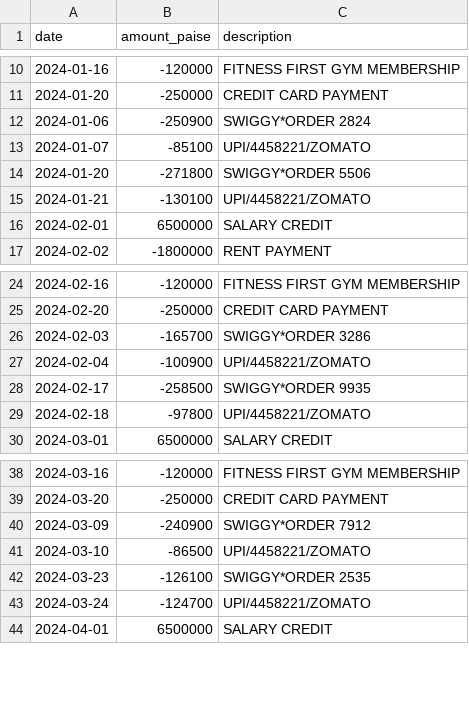
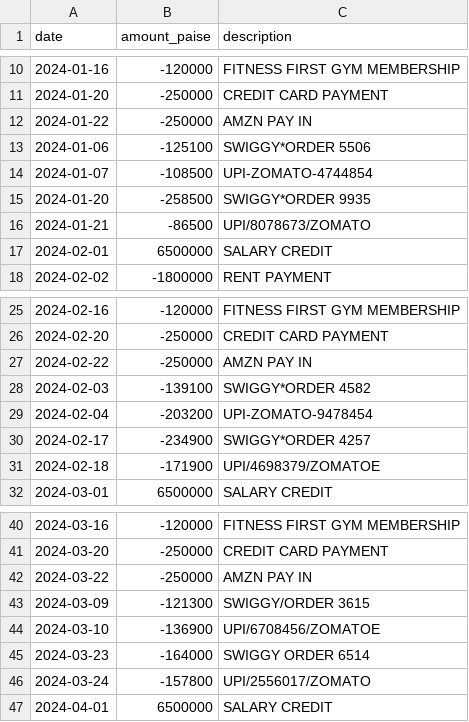
Before and after one commit to PadmakarBagade/ArthaPilot, a CSV file: data/synthetic/rahul/transactions.csv, drawn as a sheet; only a part is shown, gaps mark what is left out; the diff covers the shown part only.

Commit message:
Add synthetic labelled data

```diff
--- a/data/synthetic/rahul/transactions.csv
+++ b/data/synthetic/rahul/transactions.csv
@@ -11,6 +11,7 @@ date,amount_paise,description
 2024-01-20,-250000,CREDIT CARD PAYMENT
-2024-01-06,-250900,SWIGGY*ORDER 2824
-2024-01-07,-85100,UPI/4458221/ZOMATO
-2024-01-20,-271800,SWIGGY*ORDER 5506
-2024-01-21,-130100,UPI/4458221/ZOMATO
+2024-01-22,-250000,AMZN PAY IN
+2024-01-06,-125100,SWIGGY*ORDER 5506
+2024-01-07,-108500,UPI-ZOMATO-4744854
+2024-01-20,-258500,SWIGGY*ORDER 9935
+2024-01-21,-86500,UPI/8078673/ZOMATO
 2024-02-01,6500000,SALARY CREDIT
@@ -25,6 +26,7 @@ date,amount_paise,description
 2024-02-20,-250000,CREDIT CARD PAYMENT
-2024-02-03,-165700,SWIGGY*ORDER 3286
-2024-02-04,-100900,UPI/4458221/ZOMATO
-2024-02-17,-258500,SWIGGY*ORDER 9935
-2024-02-18,-97800,UPI/4458221/ZOMATO
+2024-02-22,-250000,AMZN PAY IN
+2024-02-03,-139100,SWIGGY*ORDER 4582
+2024-02-04,-203200,UPI-ZOMATO-9478454
+2024-02-17,-234900,SWIGGY*ORDER 4257
+2024-02-18,-171900,UPI/4698379/ZOMATOE
 2024-03-01,6500000,SALARY CREDIT
@@ -39,6 +41,7 @@ date,amount_paise,description
 2024-03-20,-250000,CREDIT CARD PAYMENT
-2024-03-09,-240900,SWIGGY*ORDER 7912
-2024-03-10,-86500,UPI/4458221/ZOMATO
-2024-03-23,-126100,SWIGGY*ORDER 2535
-2024-03-24,-124700,UPI/4458221/ZOMATO
+2024-03-22,-250000,AMZN PAY IN
+2024-03-09,-121300,SWIGGY/ORDER 3615
+2024-03-10,-136900,UPI/6708456/ZOMATOE
+2024-03-23,-164000,SWIGGY ORDER 6514
+2024-03-24,-157800,UPI/2556017/ZOMATO
 2024-04-01,6500000,SALARY CREDIT
```
Also changed, not shown: 9 added rows and 72 edited cells elsewhere in this file, data/synthetic/arjun/transactions.csv, data/synthetic/meera/transactions.csv, 5 other files.
